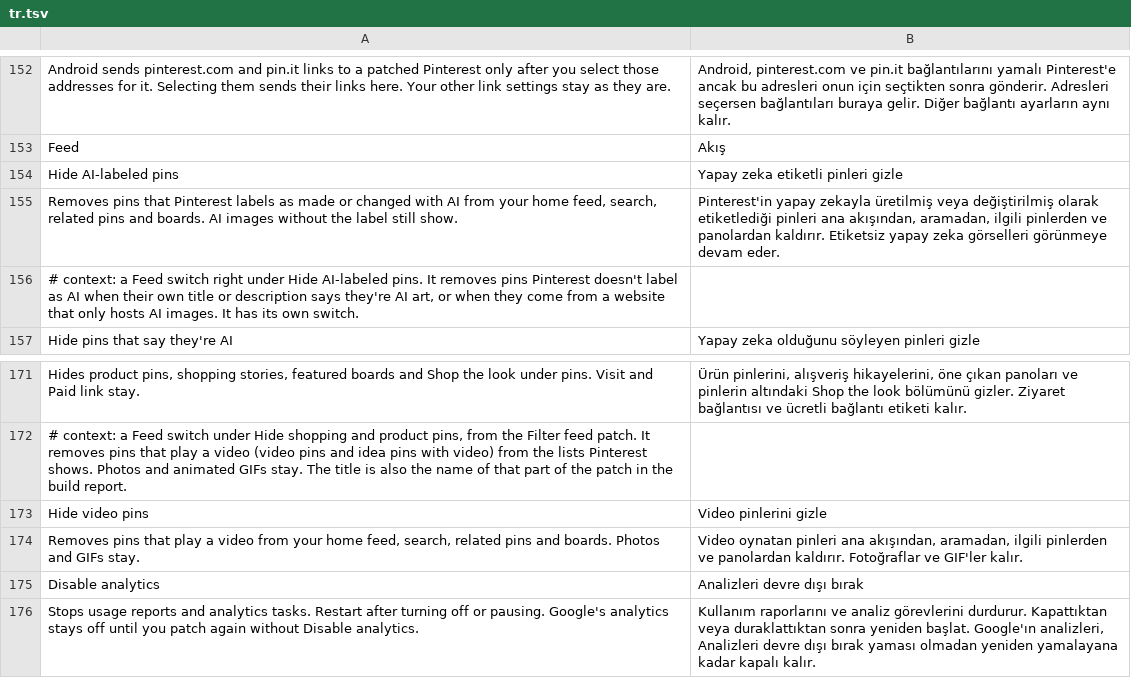
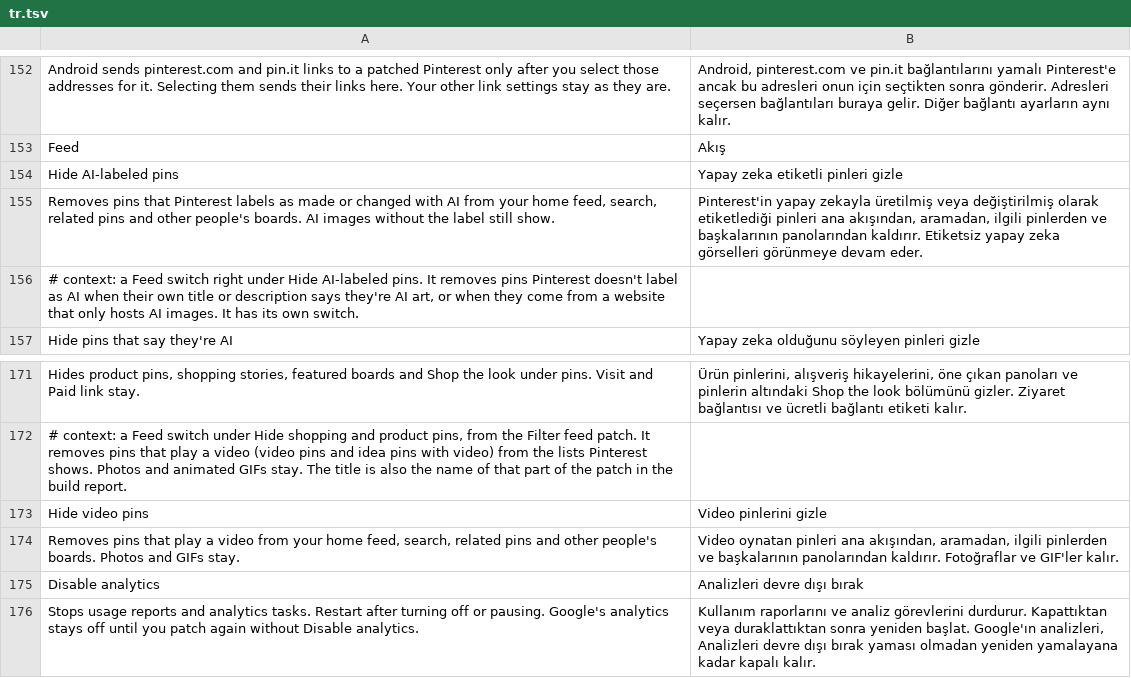
Before and after one commit to SysAdminDoc/HushPinterest, a TSV file: extensions/shared/library/src/main/l10n/tr.tsv, drawn as a sheet; only a part is shown, gaps mark what is left out.

Commit message:
fix(feed): keep your own pins on your boards
The list filter runs on every page Pinterest builds, boards included,
so Hide AI-labeled pins, Hide shopping, video pins and muted words took
pins out of the viewer's own boards. A pin the viewer owns, saved, or
that sits on a board they own or collaborate on now stays; ads still
go. The viewer id comes from Pinterest's own PREF_MY_ID preference.
Debug logging names the signal that kept a pin, or the signals of a pin
that went.

Refs #49

```diff
--- a/extensions/shared/library/src/main/l10n/tr.tsv
+++ b/extensions/shared/library/src/main/l10n/tr.tsv
@@ -154,3 +154,3 @@ Feed	Akış
 Hide AI-labeled pins	Yapay zeka etiketli pinleri gizle
-Removes pins that Pinterest labels as made or changed with AI from your home feed, search, related pins and boards. AI images without the label still show.	Pinterest'in yapay zekayla üretilmiş veya değiştirilmiş olarak etiketlediği pinleri ana akışından, aramadan, ilgili pinlerden ve panolardan kaldırır. Etiketsiz yapay zeka görselleri görünmeye devam eder.
+Removes pins that Pinterest labels as made or changed with AI from your home feed, search, related pins and other people's boards. AI images without the label still show.	Pinterest'in yapay zekayla üretilmiş veya değiştirilmiş olarak etiketlediği pinleri ana akışından, aramadan, ilgili pinlerden ve başkalarının panolarından kaldırır. Etiketsiz yapay zeka görselleri görünmeye devam eder.
 # context: a Feed switch right under Hide AI-labeled pins. It removes pins Pinterest doesn't label as AI when their own title or description says they're AI art, or when they come from a website that only hosts AI images. It has its own switch.
@@ -173,3 +173,3 @@ Hides product pins, shopping stories, featured boards and Shop the look under pi
 Hide video pins	Video pinlerini gizle
-Removes pins that play a video from your home feed, search, related pins and boards. Photos and GIFs stay.	Video oynatan pinleri ana akışından, aramadan, ilgili pinlerden ve panolardan kaldırır. Fotoğraflar ve GIF'ler kalır.
+Removes pins that play a video from your home feed, search, related pins and other people's boards. Photos and GIFs stay.	Video oynatan pinleri ana akışından, aramadan, ilgili pinlerden ve başkalarının panolarından kaldırır. Fotoğraflar ve GIF'ler kalır.
 Disable analytics	Analizleri devre dışı bırak
```
Also changed, not shown: extensions/shared/library/src/main/l10n/de.tsv, extensions/shared/library/src/main/l10n/es.tsv, 13 other files.
